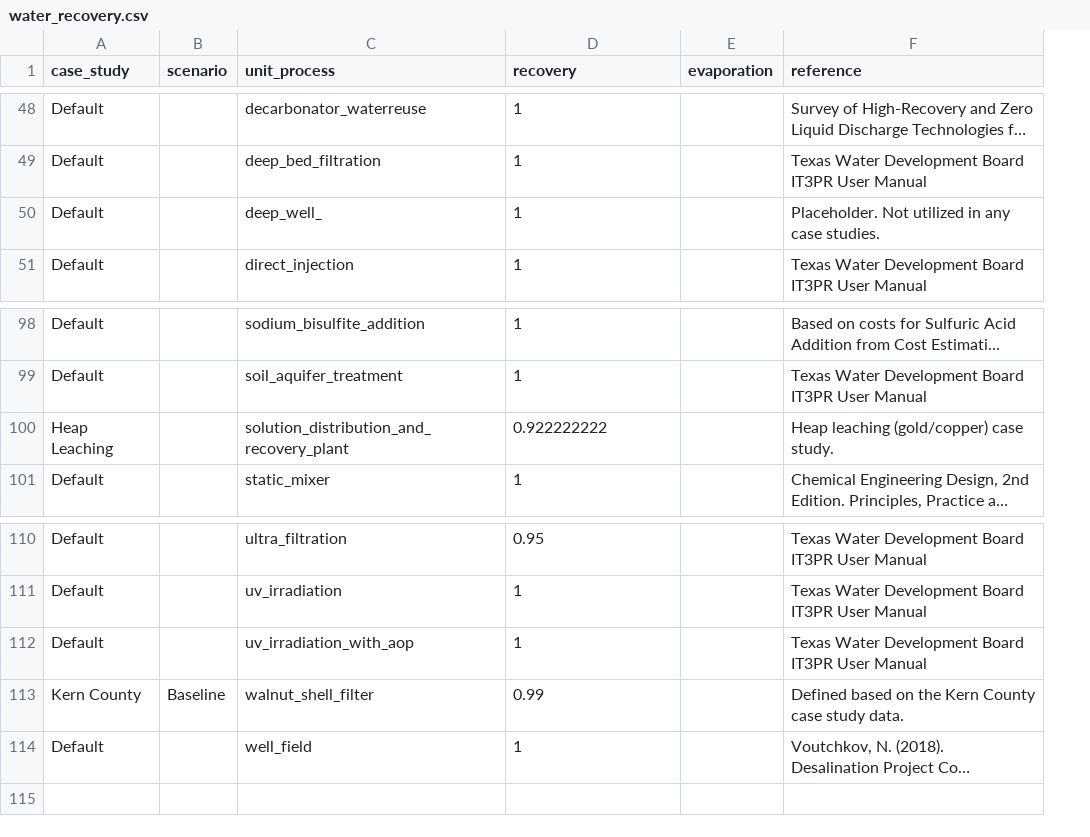
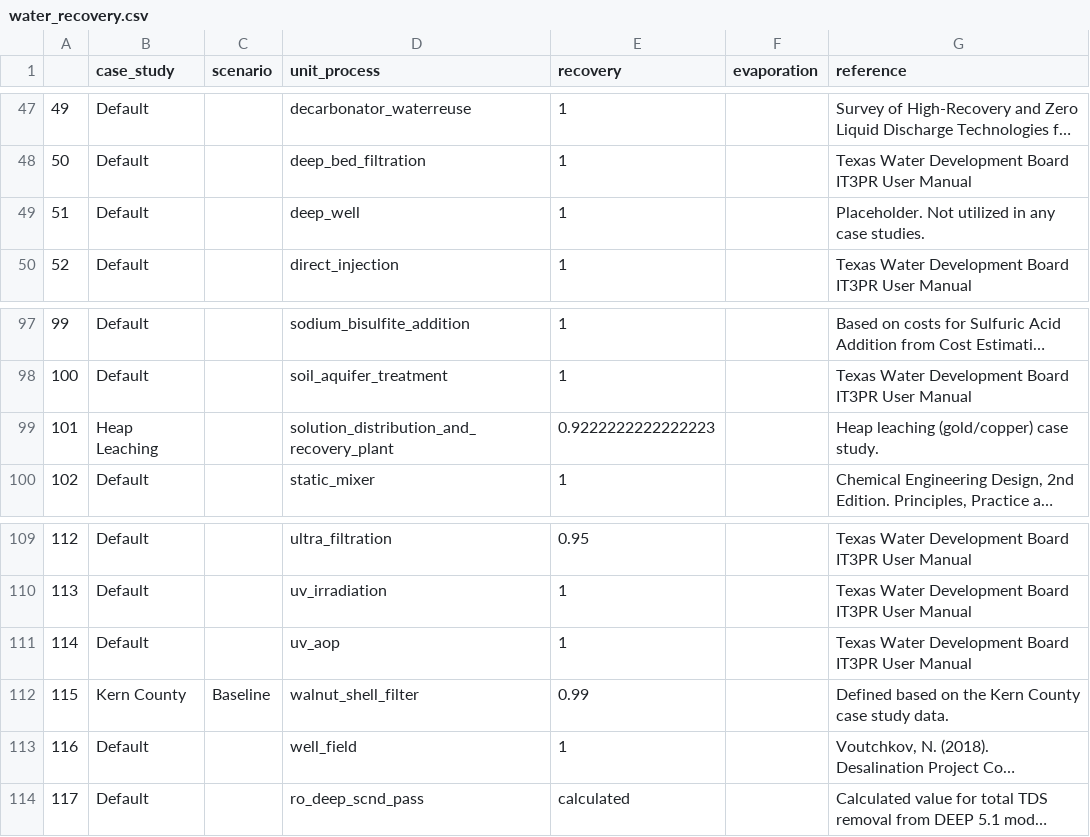
Before and after one commit to NREL/WaterTAP3, a CSV file: IDAES-WaterTAP3_v2/data/water_recovery.csv, drawn as a sheet; only a part is shown, gaps mark what is left out; long unchanged cells end in …; addresses are those after the commit; the diff covers the shown part only; the diff names each change by its address in the sheet, - before the commit and + after, or states it on an @@ line.

```diff
--- a/IDAES-WaterTAP3_v2/data/water_recovery.csv
+++ b/IDAES-WaterTAP3_v2/data/water_recovery.csv
+column A, rows 47-50: 49 | 50 | 51 | 52; rows 97-100: 99 | 100 | 101 | 102; rows 109-113: 112 | 113 | 114 | 115 | 116
-D49 (unit_process): deep_well_
+D49 (unit_process): deep_well
-E99 (recovery): 0.922222222
+E99 (recovery): 0.9222222222222223
-D111 (unit_process): uv_irradiation_with_aop
+D111 (unit_process): uv_aop
@@ row 2 moved to row 114: 117 @@
```
Also changed, not shown: 9 edited cells elsewhere in this file, 5 other files.
